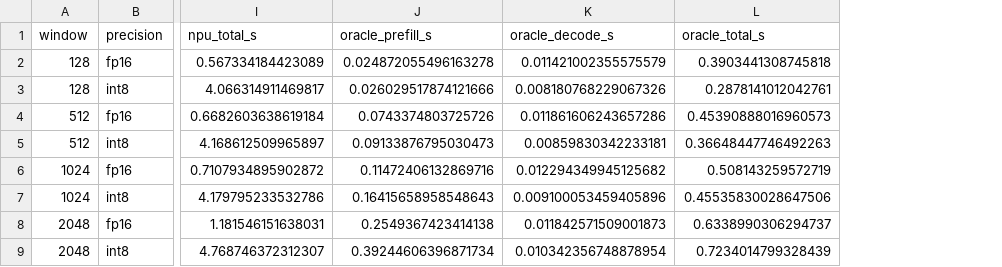
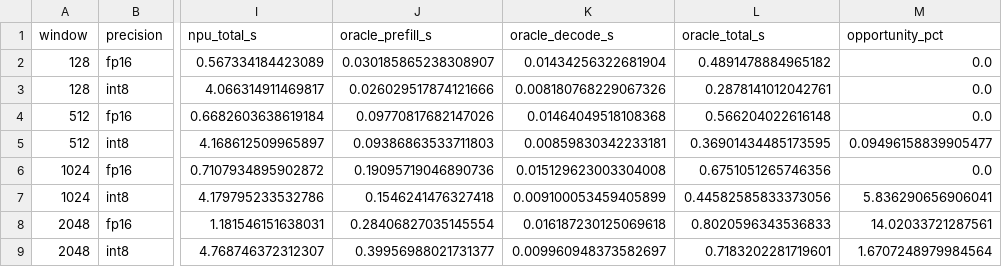
Before and after one commit to Mac-Huang/xuming.ai, a CSV file: demos/nuc16-operator-affinity-data/e2e_vs_oracle.csv, drawn as a sheet; only a part is shown, gaps mark what is left out; the diff names each change by its address in the sheet, - before the commit and + after, or states it on an @@ line.

Commit message:
fix(demo): focus NUC16 results on main LLM blocks

```diff
--- a/demos/nuc16-operator-affinity-data/e2e_vs_oracle.csv
+++ b/demos/nuc16-operator-affinity-data/e2e_vs_oracle.csv
+column M (opportunity_pct), rows 2-9: 0.0 | 0.0 | 0.0 | 0.09496158839905477 | 0.0 | 5.836290656906041 | 14.02033721287561 | 1.6707248979984564
-J2 (oracle_prefill_s): 0.024872055496163278
+J2 (oracle_prefill_s): 0.030185865238308907
-K2 (oracle_decode_s): 0.011421002355575579
+K2 (oracle_decode_s): 0.01434256322681904
-L2 (oracle_total_s): 0.3903441308745818
+L2 (oracle_total_s): 0.4891478884965182
-J4 (oracle_prefill_s): 0.0743374803725726
+J4 (oracle_prefill_s): 0.09770817682147026
-K4 (oracle_decode_s): 0.011861606243657286
+K4 (oracle_decode_s): 0.01464049518108368
-L4 (oracle_total_s): 0.45390888016960573
+L4 (oracle_total_s): 0.566204022616148
-J5 (oracle_prefill_s): 0.09133876795030473
+J5 (oracle_prefill_s): 0.09386863533711803
-L5 (oracle_total_s): 0.36648447746492263
+L5 (oracle_total_s): 0.36901434485173595
-J6 (oracle_prefill_s): 0.11472406132869716
+J6 (oracle_prefill_s): 0.19095719046890736
-K6 (oracle_decode_s): 0.012294349945125682
+K6 (oracle_decode_s): 0.015129623003304008
-L6 (oracle_total_s): 0.508143259572719
+L6 (oracle_total_s): 0.6751051265746356
-J7 (oracle_prefill_s): 0.16415658958548643
+J7 (oracle_prefill_s): 0.1546241476327418
-K7 (oracle_decode_s): 0.009100053459405896
+K7 (oracle_decode_s): 0.009100053459405899
-L7 (oracle_total_s): 0.45535830028647506
+L7 (oracle_total_s): 0.44582585833373056
-J8 (oracle_prefill_s): 0.2549367423414138
+J8 (oracle_prefill_s): 0.28406827035145554
-K8 (oracle_decode_s): 0.011842571509001873
+K8 (oracle_decode_s): 0.016187230125069618
-L8 (oracle_total_s): 0.6338990306294737
+L8 (oracle_total_s): 0.8020596343536833
-J9 (oracle_prefill_s): 0.39244606396871734
+J9 (oracle_prefill_s): 0.39956988021731377
-K9 (oracle_decode_s): 0.010342356748878954
+K9 (oracle_decode_s): 0.009960948373582697
-L9 (oracle_total_s): 0.7234014799328439
+L9 (oracle_total_s): 0.7183202281719601
```
Also changed, not shown: demos/nuc16-operator-affinity-data/oracle_stage.csv, 38 other files.
